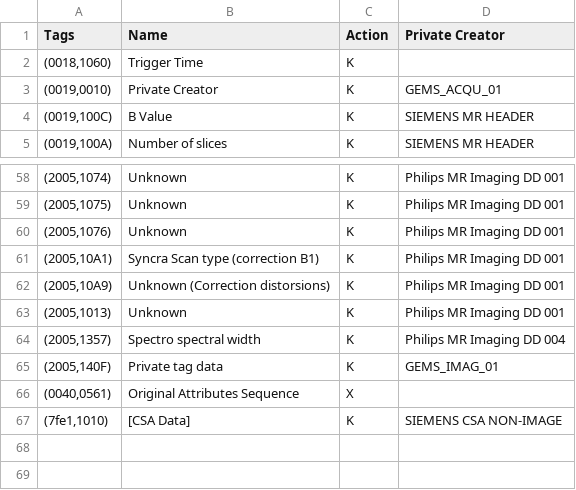
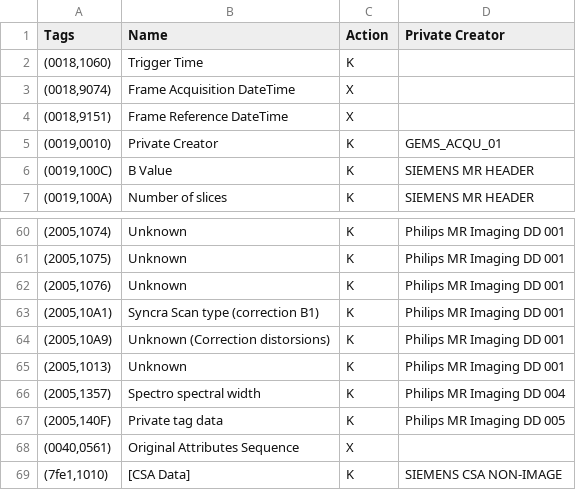
Before and after one commit to cati-neuroimaging/deidentification, a TSV file: deidentification/config/profiles/data_sharing.tsv, drawn as a sheet; only a part is shown, gaps mark what is left out.

Commit message:
fix & complete config profile

```diff
--- a/deidentification/config/profiles/data_sharing.tsv
+++ b/deidentification/config/profiles/data_sharing.tsv
@@ -2,2 +2,4 @@ Tags	Name	Action	Private Creator
 (0018,1060)	Trigger Time	K	
+(0018,9074)	Frame Acquisition DateTime	X	
+(0018,9151)	Frame Reference DateTime	X	
 (0019,0010)	Private Creator	K	GEMS_ACQU_01
@@ -64,3 +66,3 @@ Tags	Name	Action	Private Creator
 (2005,1357)	Spectro spectral width	K	Philips MR Imaging DD 004
-(2005,140F)	Private tag data	K	GEMS_IMAG_01
+(2005,140F)	Private tag data	K	Philips MR Imaging DD 005
 (0040,0561)	Original Attributes Sequence	X	
```
Also changed, not shown: deidentification/config/profiles/cati_collector.tsv.
